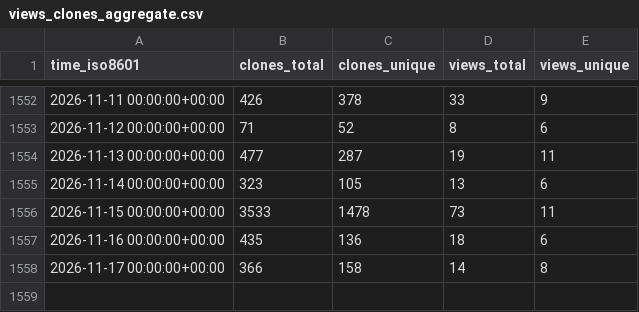
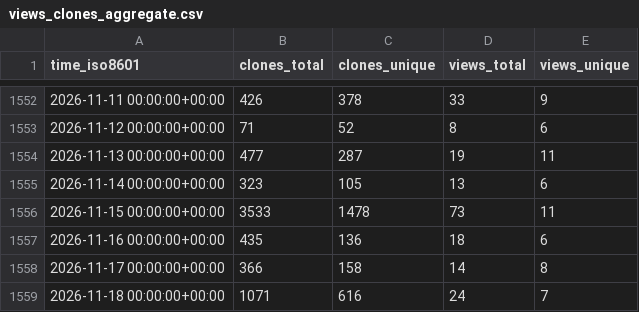
Before and after one commit to saltydk/stats, a CSV file: saltyorg/Saltbox/ghrs-data/views_clones_aggregate.csv, drawn as a sheet; only a part is shown, gaps mark what is left out; the diff names each change by its address in the sheet, - before the commit and + after, or states it on an @@ line.

```diff
--- a/saltyorg/Saltbox/ghrs-data/views_clones_aggregate.csv
+++ b/saltyorg/Saltbox/ghrs-data/views_clones_aggregate.csv
+row 1559: 2026-11-18 00:00:00+00:00 | 1071 | 616 | 24 | 7
```
Also changed, not shown: 1 other file.
